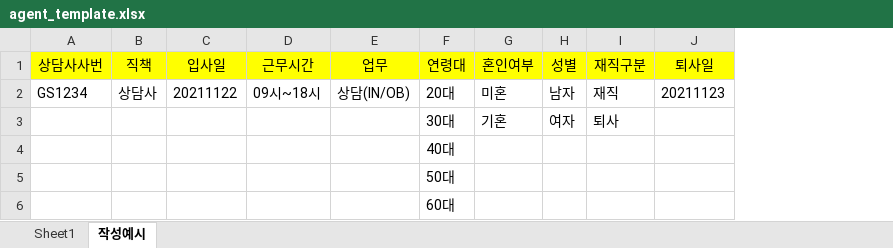
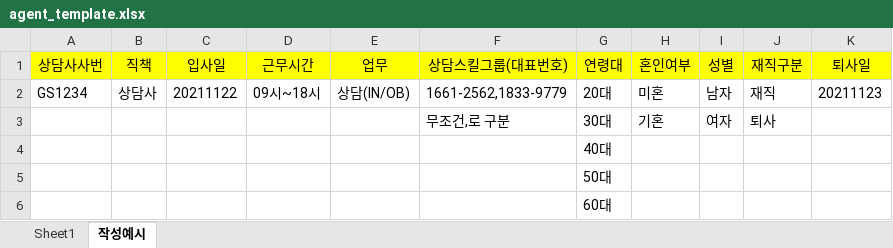
Before and after one commit to dalo962/GS, an Excel workbook: REAL-GSHome/src/main/webapp/assets/js/common/agent_template.xlsx, sheet 작성예시, drawn as a sheet; values as stored, in another font and other column widths than the file's, no borders; the diff names each change by its address in the sheet, - before the commit and + after, or states it on an @@ line.

```diff
--- a/REAL-GSHome/src/main/webapp/assets/js/common/agent_template.xlsx (sheet 작성예시)
+++ b/REAL-GSHome/src/main/webapp/assets/js/common/agent_template.xlsx (sheet 작성예시)
+column F (상담스킬그룹(대표번호)), rows 2-3: 1661-2562,1833-9779 | 무조건,로 구분
```
Also changed, not shown: sheet Sheet1, 16 other files.
